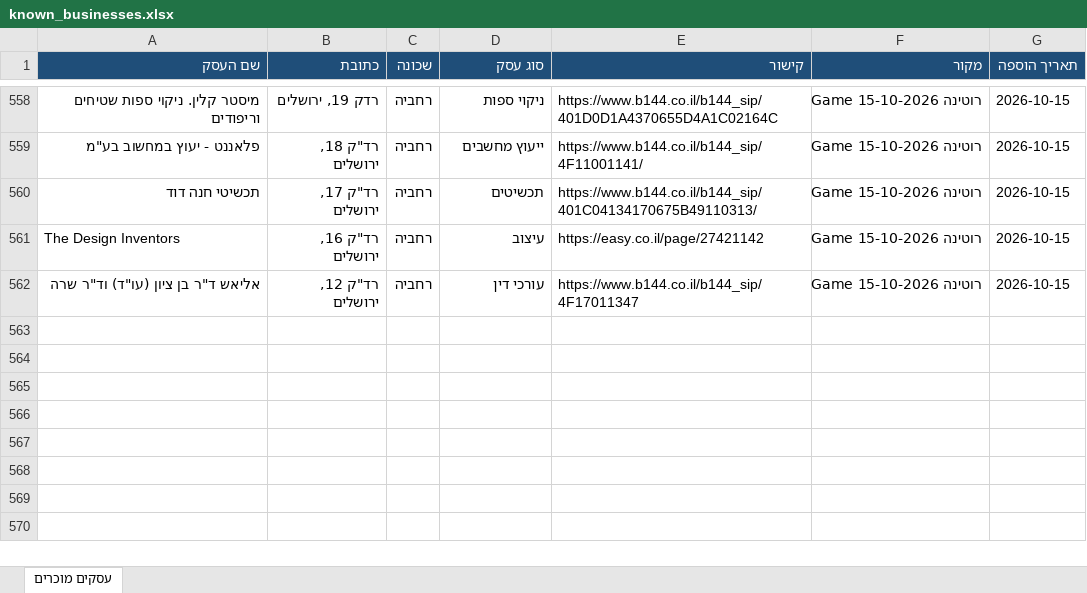
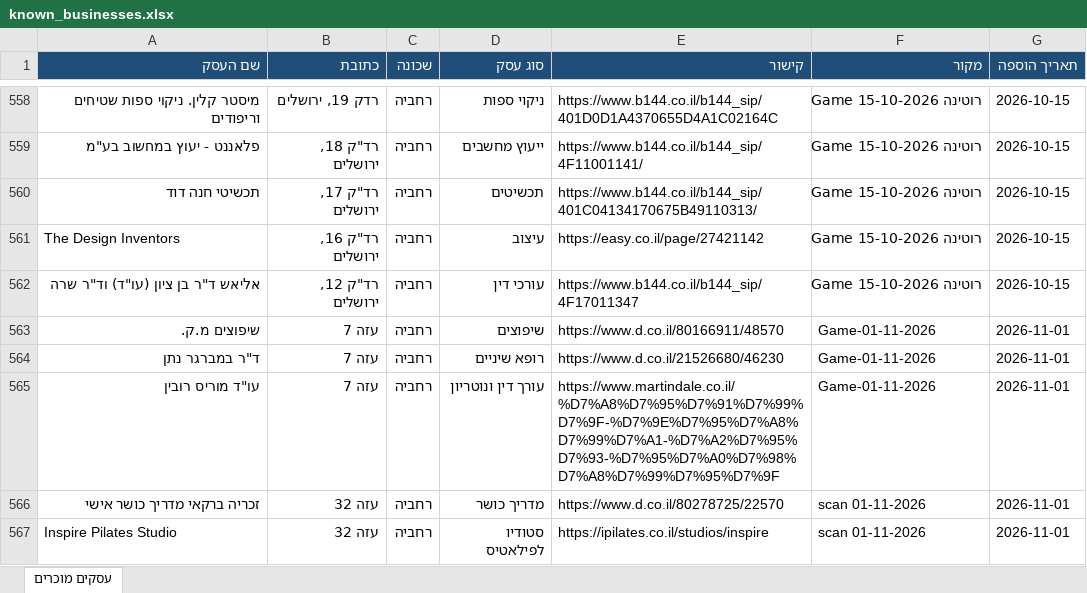
Before and after one commit to urbandetective007/Final_Project, an Excel workbook: known_businesses/known_businesses.xlsx, sheet עסקים מוכרים, drawn as a sheet; only a part is shown, gaps mark what is left out; values as stored, in another font and other column widths than the file's, no borders; the diff names each change by its address in the sheet, - before the commit and + after, or states it on an @@ line.

```diff
--- a/known_businesses/known_businesses.xlsx (sheet עסקים מוכרים)
+++ b/known_businesses/known_businesses.xlsx (sheet עסקים מוכרים)
+row 563: שיפוצים מ.ק. | עזה 7 | רחביה | שיפוצים | https://www.d.co.il/80166911/48570 | Game-01-11-2026 | 2026-11-01
+row 564: ד"ר במברגר נתן | עזה 7 | רחביה | רופא שיניים | https://www.d.co.il/21526680/46230 | Game-01-11-2026 | 2026-11-01
+row 565: עו"ד מוריס רובין | עזה 7 | רחביה | עורך דין ונוטריון | https://www.martindale.co.il/%D7%A8%D7%95%D7%91%D7%99%D7%9F-%D7%9E%D7%95%D7%A8%D7%99%D7%A1-%D7%A2%D7%95%D7%93-%D7%95%D7%A0%D7%98%D7%A8%D7%99%D7%95%D7%9F | Game-01-11-2026 | 2026-11-01
+row 566: זכריה ברקאי מדריך כושר אישי | עזה 32 | רחביה | מדריך כושר | https://www.d.co.il/80278725/22570 | scan 01-11-2026 | 2026-11-01
+row 567: Inspire Pilates Studio | עזה 32 | רחביה | סטודיו לפילאטיס | https://ipilates.co.il/studios/inspire | scan 01-11-2026 | 2026-11-01
```
Also changed, not shown: 1 other file.
